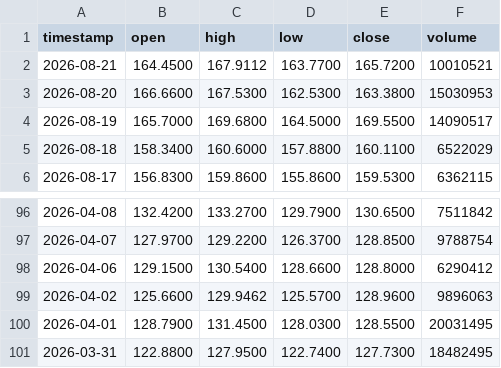
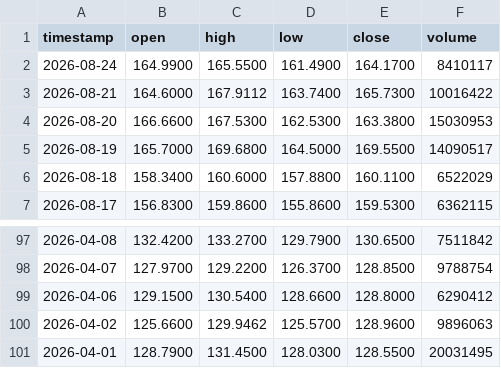
Before and after one commit to johnamcminn-hub/market-data-public, a CSV file: data/XBI.csv, drawn as a sheet; only a part is shown, gaps mark what is left out.

```diff
--- a/data/XBI.csv
+++ b/data/XBI.csv
@@ -1,3 +1,4 @@
 timestamp,open,high,low,close,volume
-2026-08-21,164.4500,167.9112,163.7700,165.7200,10010521
+2026-08-24,164.9900,165.5500,161.4900,164.1700,8410117
+2026-08-21,164.6000,167.9112,163.7400,165.7300,10016422
 2026-08-20,166.6600,167.5300,162.5300,163.3800,15030953
@@ -100,2 +101 @@ timestamp,open,high,low,close,volume
 2026-04-01,128.7900,131.4500,128.0300,128.5500,20031495
-2026-03-31,122.8800,127.9500,122.7400,127.7300,18482495
```
Also changed, not shown: data/DIA.csv, data/SMH.csv, 18 other files.
